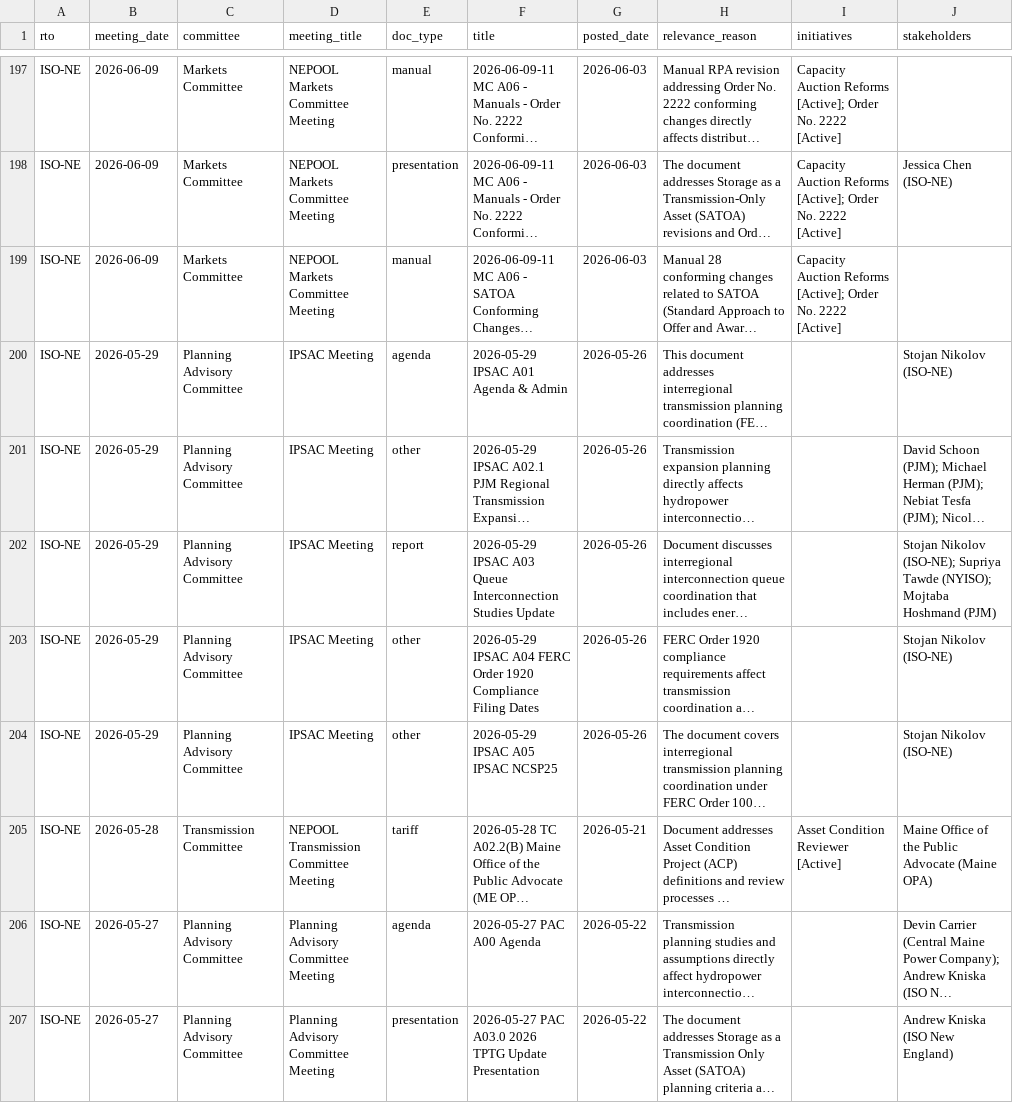
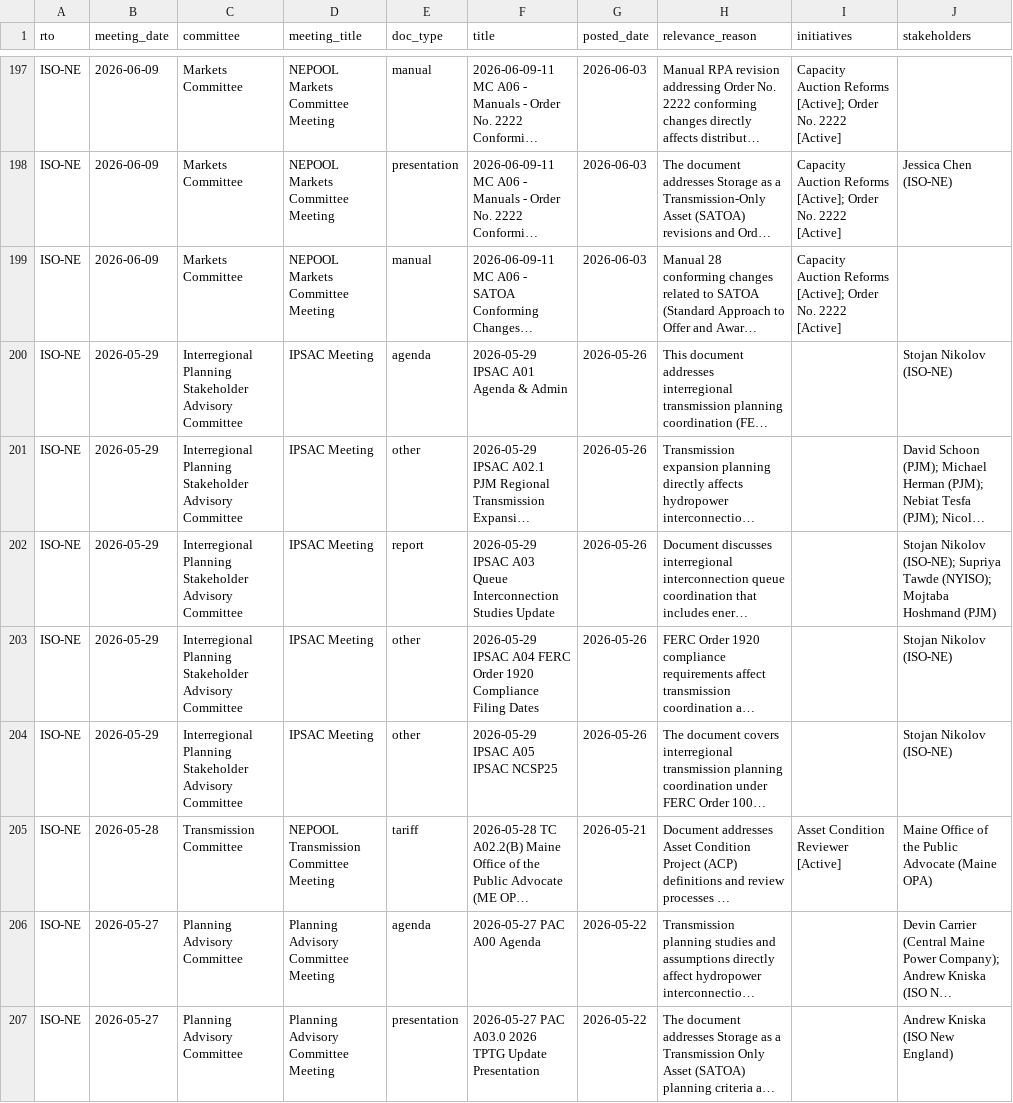
Before and after one commit to connordnelson99-hash/rto-calendar, a CSV file: rto-docs/rto_hydro_corpus.csv, drawn as a sheet; only a part is shown, gaps mark what is left out; long unchanged cells end in …; the diff names each change by its address in the sheet, - before the commit and + after, or states it on an @@ line.

```diff
--- a/rto-docs/rto_hydro_corpus.csv
+++ b/rto-docs/rto_hydro_corpus.csv
-C200:C204 (committee): Planning Advisory Committee
+C200:C204 (committee): Interregional Planning Stakeholder Advisory Committee
```
Also changed, not shown: 4 other files.
